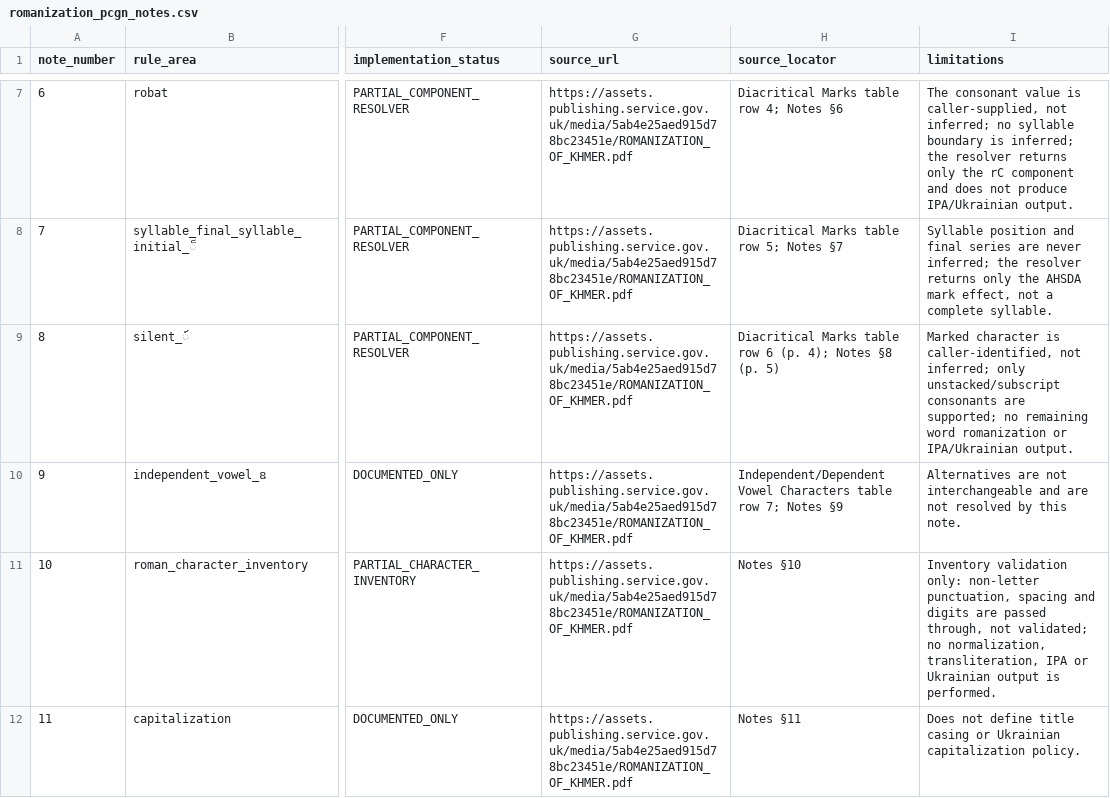
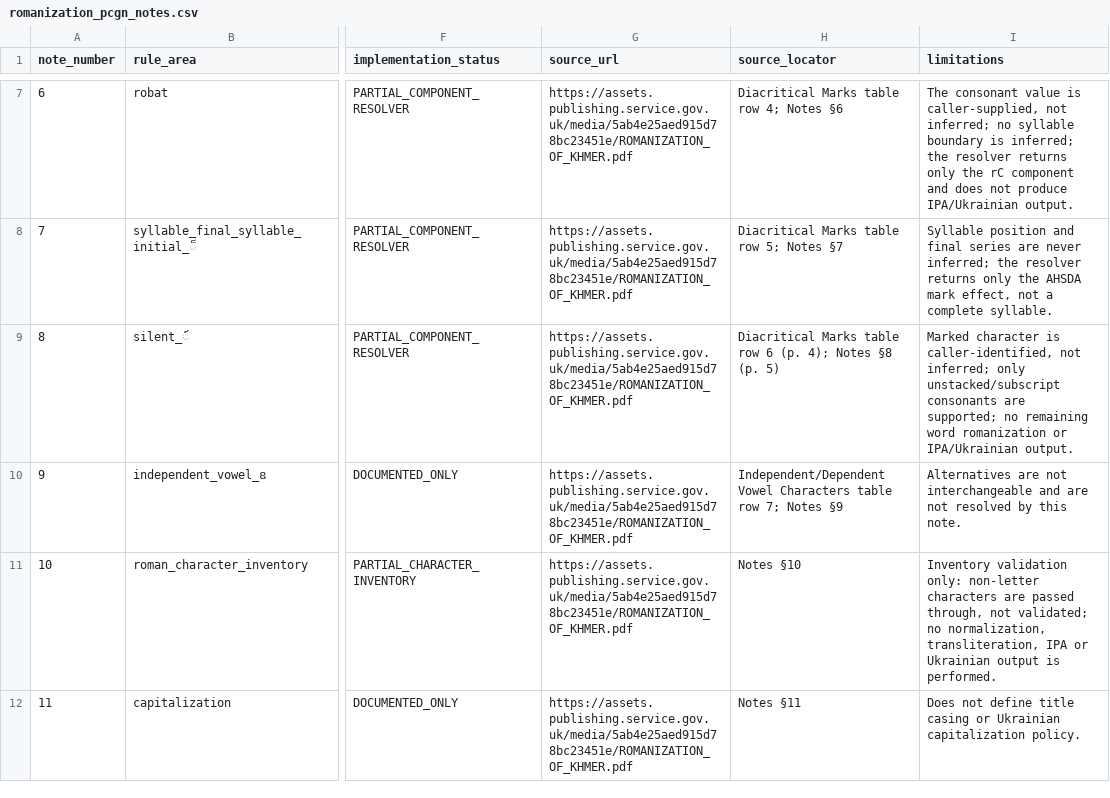
Before and after one commit to ClippyFirst/Khmer-Ukrainian-Phonetic-System, a CSV file: data/khmer/romanization_pcgn_notes.csv, drawn as a sheet; only a part is shown, gaps mark what is left out; the diff names each change by its address in the sheet, - before the commit and + after, or states it on an @@ line.

Commit message:
docs: clarify Note 10 non-letter pass-through boundary

```diff
--- a/data/khmer/romanization_pcgn_notes.csv
+++ b/data/khmer/romanization_pcgn_notes.csv
-I11 (limitations): …only: non-letter punctuation, spacing and digits are passed…
+I11 (limitations): …only: non-letter characters are passed…
```
